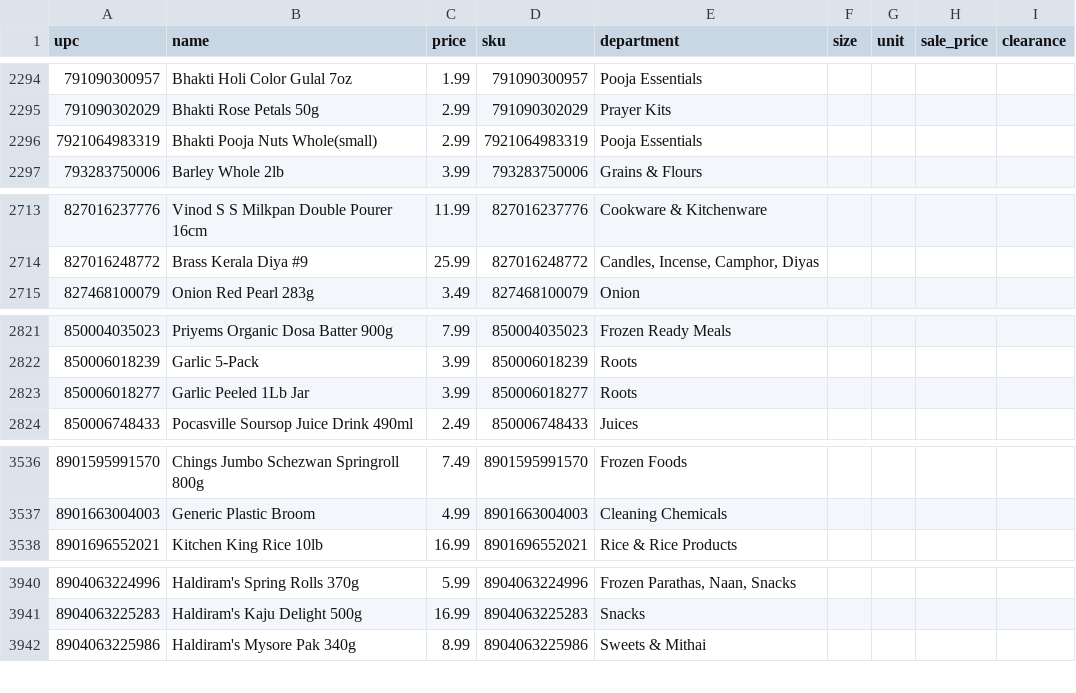
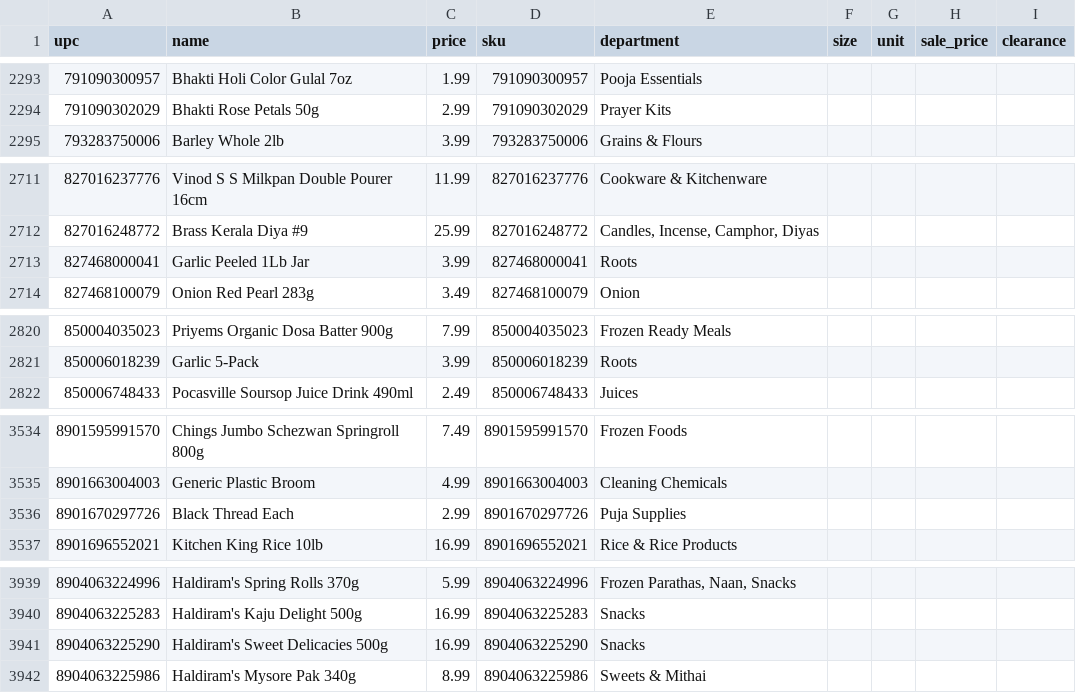
Before and after one commit to spicetownbackend/spicetown-labels, a CSV file: data/products.csv, drawn as a sheet; only a part is shown, gaps mark what is left out; removed rows and columns are numbered as before the commit, all else as after; the diff covers the shown part only; the diff names each change by its address in the sheet, - before the commit and + after, or states it on an @@ line.

```diff
--- a/data/products.csv
+++ b/data/products.csv
-row 2296: 7921064983319 | Bhakti Pooja Nuts Whole(small) | 2.99 | 7921064983319 | Pooja Essentials
+row 2713: 827468000041 | Garlic Peeled 1Lb Jar | 3.99 | 827468000041 | Roots
-row 2823: 850006018277 | Garlic Peeled 1Lb Jar | 3.99 | 850006018277 | Roots
+row 3536: 8901670297726 | Black Thread Each | 2.99 | 8901670297726 | Puja Supplies
+row 3941: 8904063225290 | Haldiram's Sweet Delicacies 500g | 16.99 | 8904063225290 | Snacks
```
Also changed, not shown: 3 added rows and 3 removed rows elsewhere in this file.
